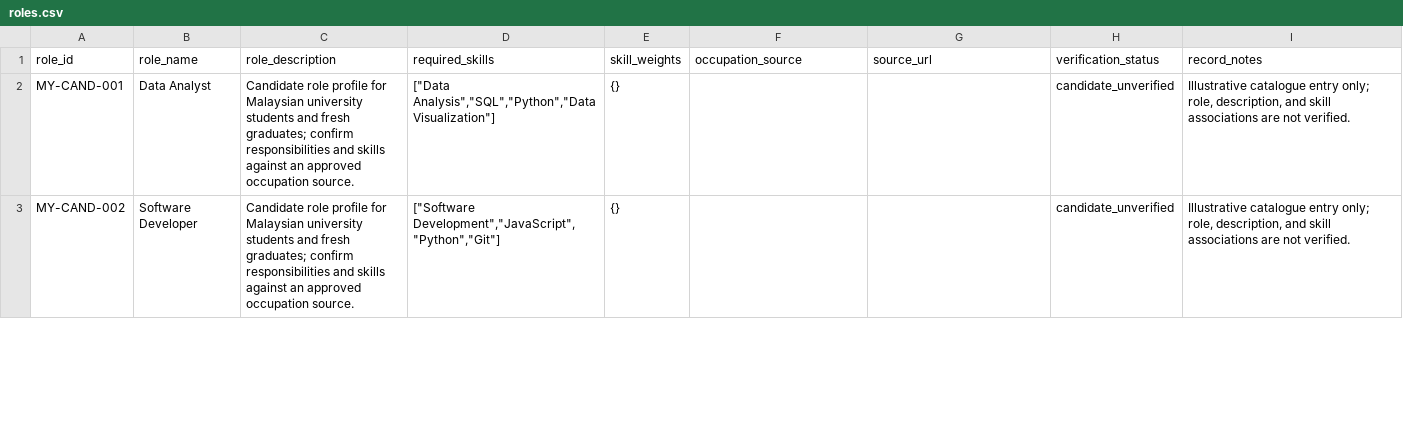
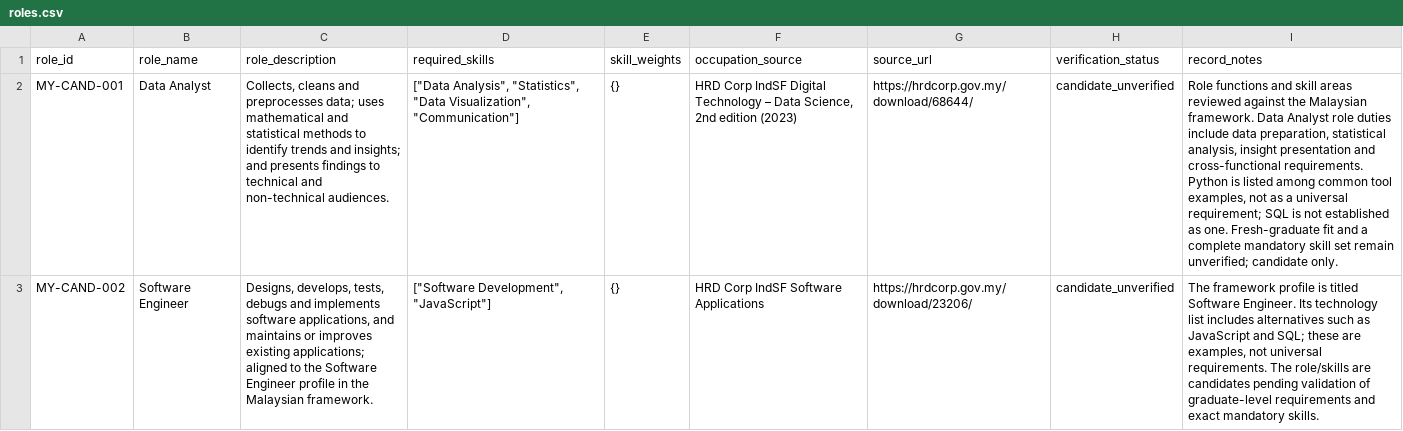
Before and after one commit to jnghan07/SDC-Brainy-Barbies, a CSV file: workforce-navigator/data/roles.csv, drawn as a sheet; only a part is shown; the diff covers the shown part only; the diff names each change by its address in the sheet, - before the commit and + after, or states it on an @@ line.

Commit message:
Verify workforce role and SDG candidate records
Replit-Task-Id: 6634218d-fb6e-426c-abe3-016d6b077fbb
Replit-Merge-Attempt: MergeTask:6634218d-fb6e-426c-abe3-016d6b077fbb:1:11d32328

```diff
--- a/workforce-navigator/data/roles.csv
+++ b/workforce-navigator/data/roles.csv
-C2 (role_description): Candidate role profile for Malaysian university students and fresh graduates; confirm responsibilities and skills against an approved occupation source.
+C2 (role_description): Collects, cleans and preprocesses data; uses mathematical and statistical methods to identify trends and insights; and presents findings to technical and non-technical audiences.
-D2 (required_skills): ["Data Analysis","SQL","Python","Data Visualization"]
+D2 (required_skills): ["Data Analysis", "Statistics", "Data Visualization", "Communication"]
-F2 (occupation_source): (empty)
+F2 (occupation_source): HRD Corp IndSF Digital Technology – Data Science, 2nd edition (2023)
-G2 (source_url): (empty)
+G2 (source_url): https://hrdcorp.gov.my/download/68644/
-I2 (record_notes): Illustrative catalogue entry only; role, description, and skill associations are not verified.
+I2 (record_notes): Role functions and skill areas reviewed against the Malaysian framework. Data Analyst role duties include data preparation, statistical analysis, insight presentation and cross-functional requirements. Python is listed among common tool examples, not as a universal requirement; SQL is not established as one. Fresh-graduate fit and a complete mandatory skill set remain unverified; candidate only.
-B3 (role_name): Software Developer
+B3 (role_name): Software Engineer
-C3 (role_description): Candidate role profile for Malaysian university students and fresh graduates; confirm responsibilities and skills against an approved occupation source.
+C3 (role_description): Designs, develops, tests, debugs and implements software applications, and maintains or improves existing applications; aligned to the Software Engineer profile in the Malaysian framework.
-D3 (required_skills): ["Software Development","JavaScript","Python","Git"]
+D3 (required_skills): ["Software Development", "JavaScript"]
-F3 (occupation_source): (empty)
+F3 (occupation_source): HRD Corp IndSF Software Applications
-G3 (source_url): (empty)
+G3 (source_url): https://hrdcorp.gov.my/download/23206/
-I3 (record_notes): Illustrative catalogue entry only; role, description, and skill associations are not verified.
+I3 (record_notes): The framework profile is titled Software Engineer. Its technology list includes alternatives such as JavaScript and SQL; these are examples, not universal requirements. The role/skills are candidates pending validation of graduate-level requirements and exact mandatory skills.
```
Also changed, not shown: 31 edited cells elsewhere in this file, workforce-navigator/data/sdg_mappings.csv, 4 other files.
